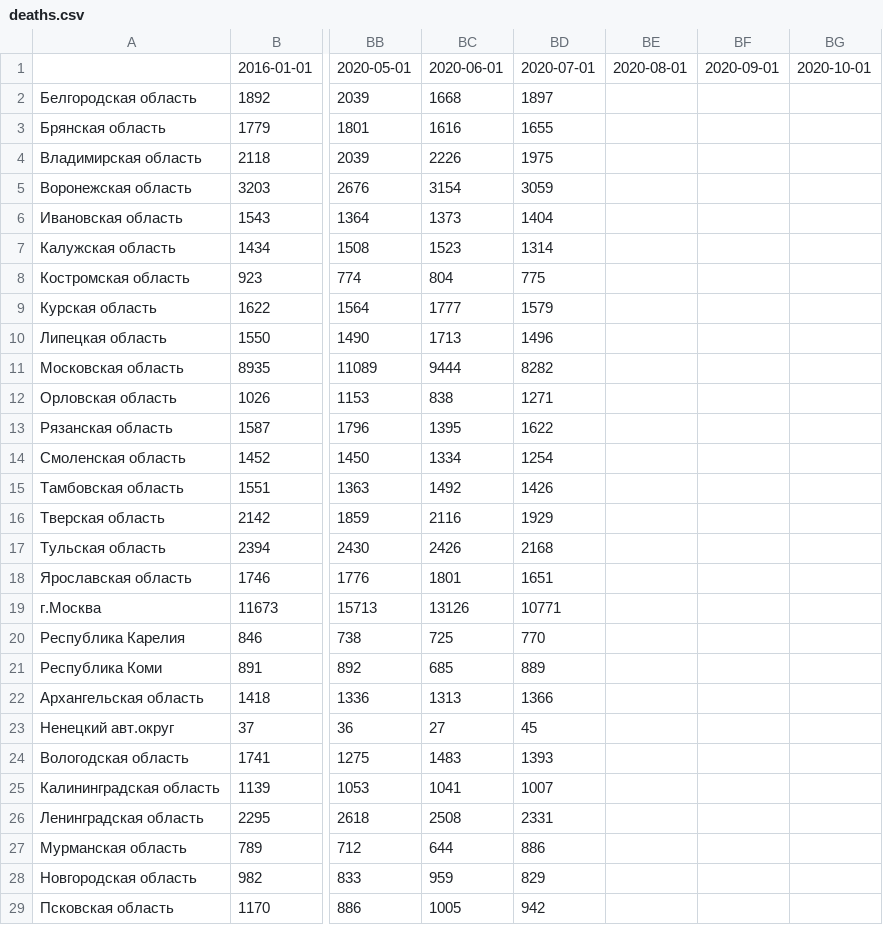
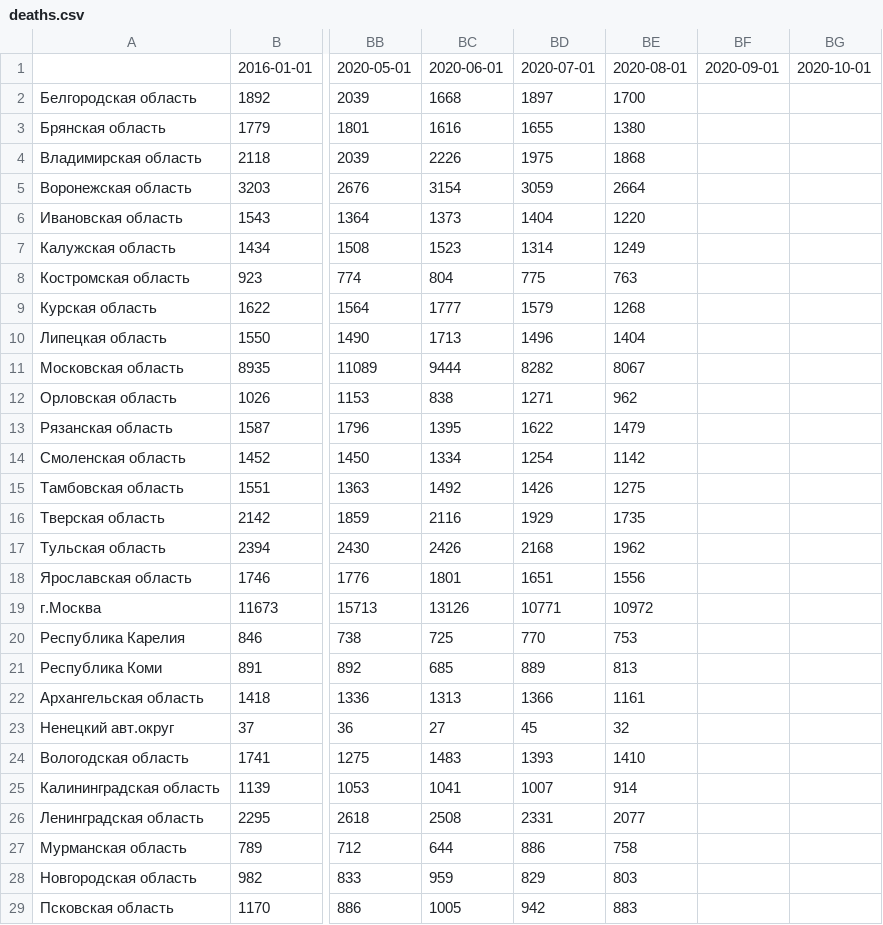
Before and after one commit to kalekseev/russia, a CSV file: covid19/data/deaths.csv, drawn as a sheet; only a part is shown, gaps mark what is left out; the diff covers the shown part only; the diff names each change by its address in the sheet, - before the commit and + after, or states it on an @@ line.

```diff
--- a/covid19/data/deaths.csv
+++ b/covid19/data/deaths.csv
-BE2: (empty)
+BE2: 1700
-BE3: (empty)
+BE3: 1380
-BE4: (empty)
+BE4: 1868
-BE5: (empty)
+BE5: 2664
-BE6: (empty)
+BE6: 1220
-BE7: (empty)
+BE7: 1249
-BE8: (empty)
+BE8: 763
-BE9: (empty)
+BE9: 1268
-BE10: (empty)
+BE10: 1404
-BE11: (empty)
+BE11: 8067
-BE12: (empty)
+BE12: 962
-BE13: (empty)
+BE13: 1479
-BE14: (empty)
+BE14: 1142
-BE15: (empty)
+BE15: 1275
-BE16: (empty)
+BE16: 1735
-BE17: (empty)
+BE17: 1962
-BE18: (empty)
+BE18: 1556
-BE19: (empty)
+BE19: 10972
-BE20: (empty)
+BE20: 753
-BE21: (empty)
+BE21: 813
-BE22: (empty)
+BE22: 1161
-BE23: (empty)
+BE23: 32
-BE24: (empty)
+BE24: 1410
-BE25: (empty)
+BE25: 914
-BE26: (empty)
+BE26: 2077
-BE27: (empty)
+BE27: 758
-BE28: (empty)
+BE28: 803
-BE29: (empty)
+BE29: 883
```
Also changed, not shown: 57 edited cells elsewhere in this file, covid19/data/deaths2.csv, 3 other files.
